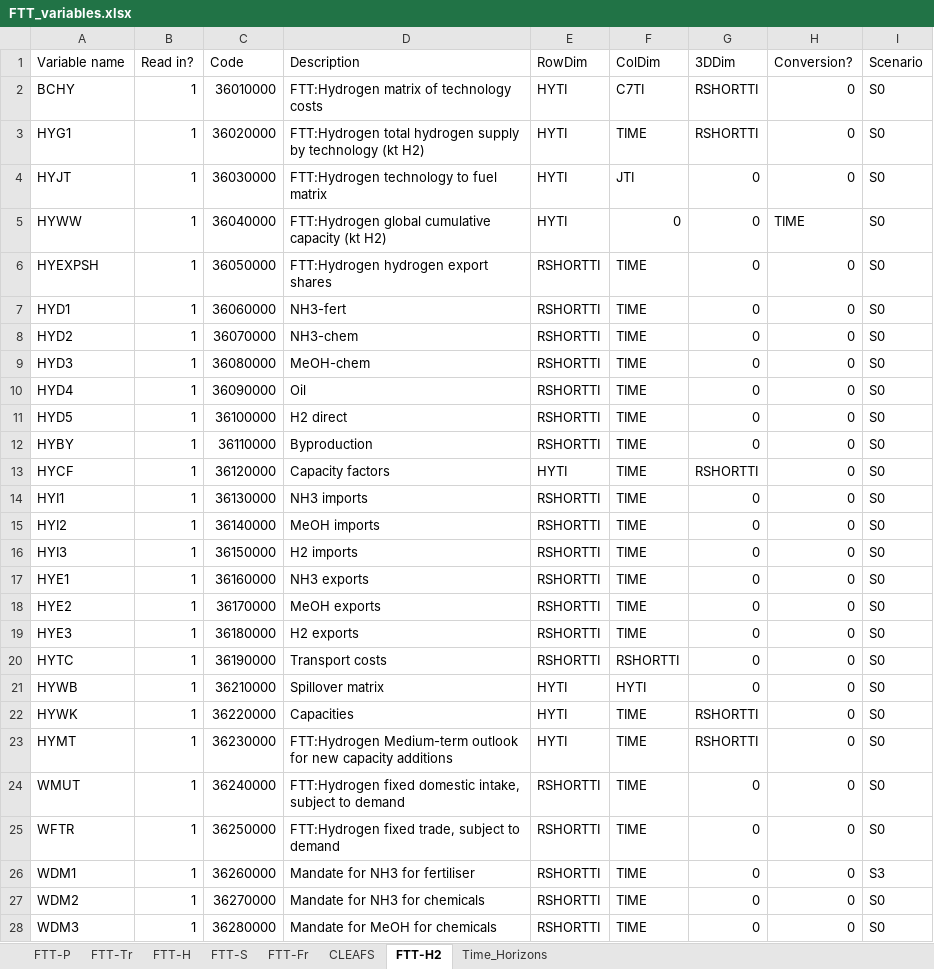
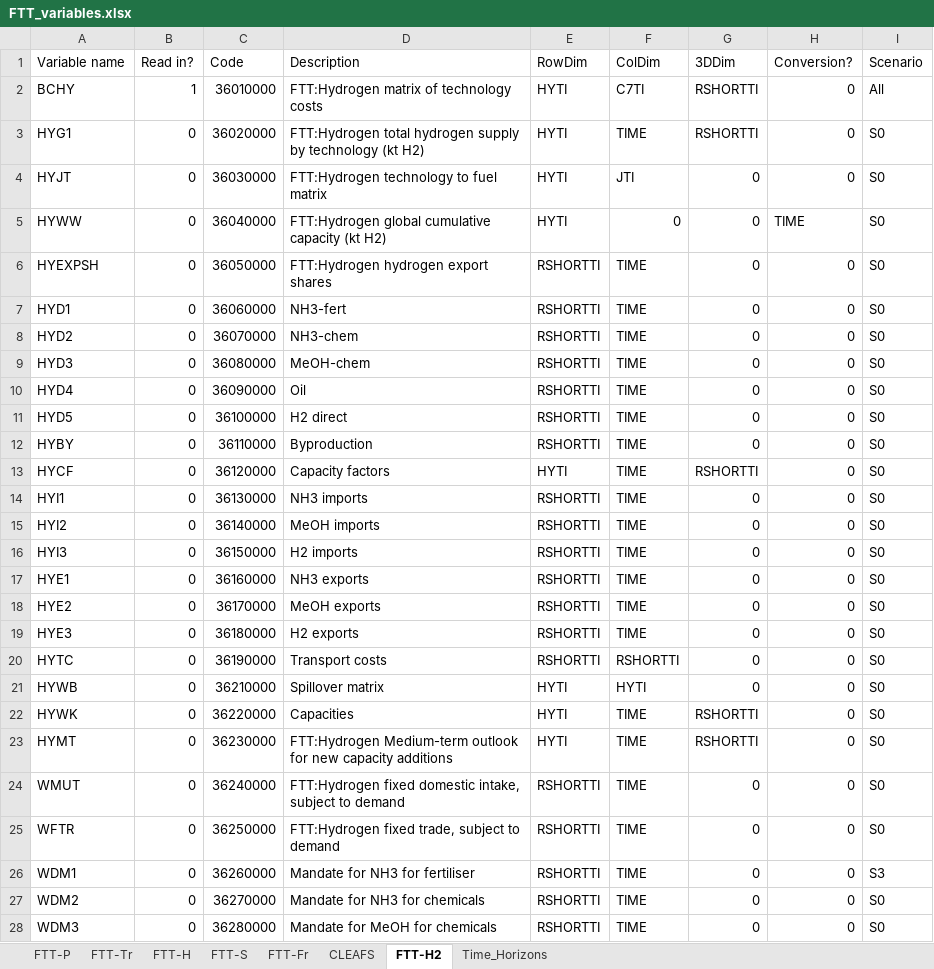
Before and after one commit to cpmodel/FTT_StandAlone, an Excel workbook: Inputs/_MasterFiles/FTT_variables.xlsx, sheet FTT-H2, drawn as a sheet; only a part is shown; values as stored, in another font and other column widths than the file's, no borders; the diff covers the shown part only; the diff names each change by its address in the sheet, - before the commit and + after, or states it on an @@ line.

Commit message:
Added scenarios
Created sensitivity scenarios

```diff
--- a/Inputs/_MasterFiles/FTT_variables.xlsx (sheet FTT-H2)
+++ b/Inputs/_MasterFiles/FTT_variables.xlsx (sheet FTT-H2)
-I2 (Scenario): S0
+I2 (Scenario): All
-B3:B28 (Read in?): 1
+B3:B28 (Read in?): 0
```
Also changed, not shown: 17 edited cells elsewhere in this sheet, 4 other files.
